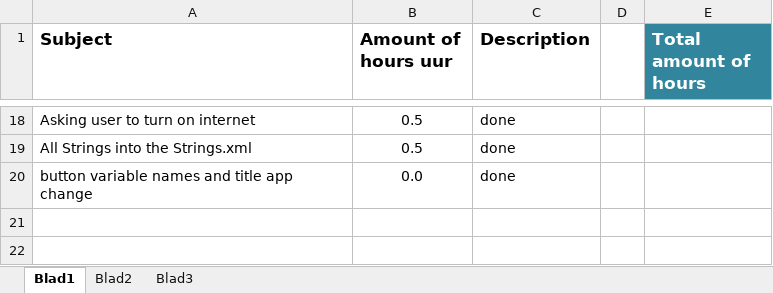
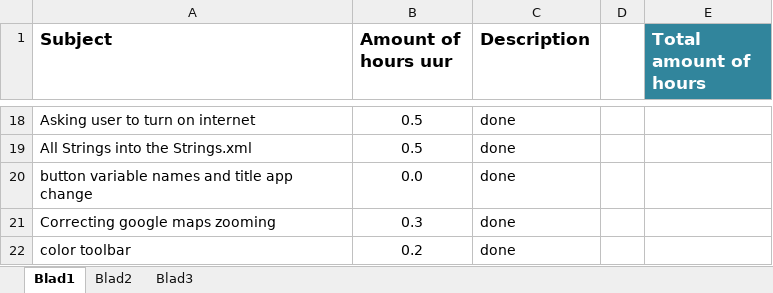
Before and after one commit to buit001/RZRPechhulp, an Excel workbook: Hours log.xlsx, sheet Blad1, drawn as a sheet; only a part is shown, gaps mark what is left out; values as stored, in another font and other column widths than the file's, no borders; table styles not drawn; the diff names each change by its address in the sheet, - before the commit and + after, or states it on an @@ line.

Commit message:
Toolbar kleur en bij elke activity

```diff
--- a/Hours log.xlsx (sheet Blad1)
+++ b/Hours log.xlsx (sheet Blad1)
+row 21: Correcting google maps zooming | 0.3 | done
+row 22: color toolbar | 0.2 | done
```
Also changed, not shown: 5 other files.
